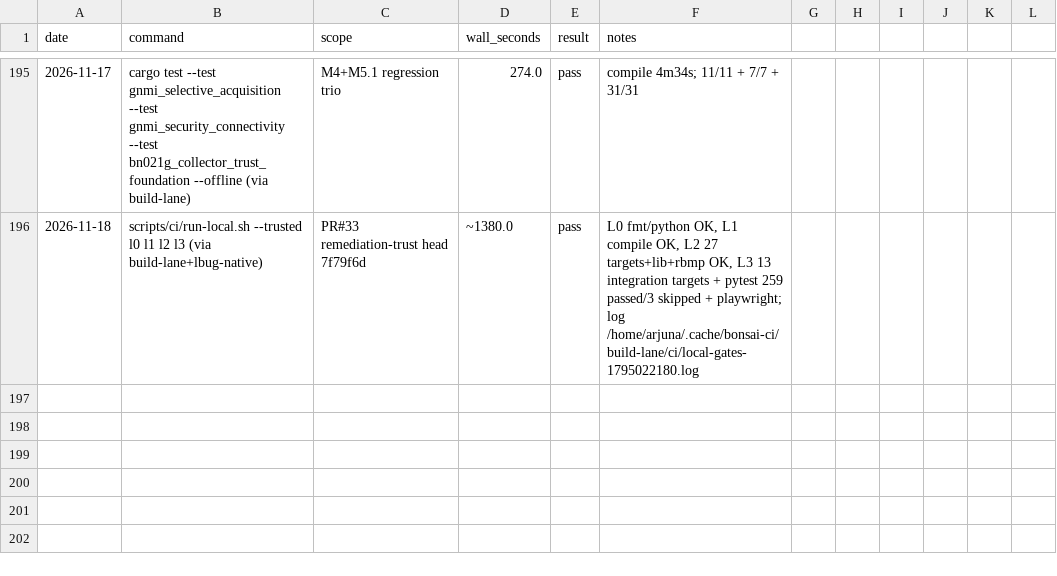
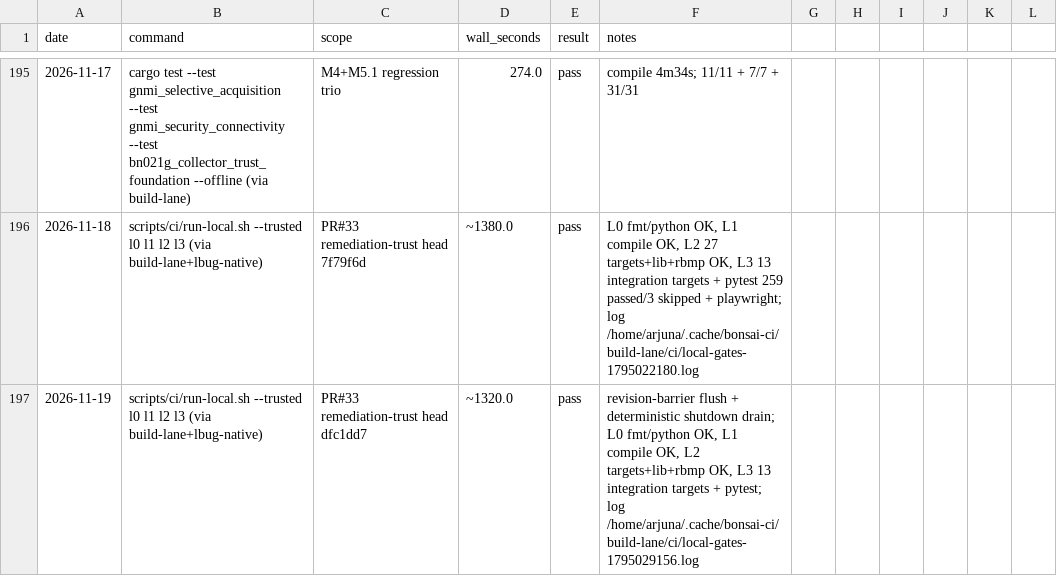
Before and after one commit to g-arjuna/bonsai, a CSV file: docs/build-times/runs.csv, drawn as a sheet; only a part is shown, gaps mark what is left out.

```diff
--- a/docs/build-times/runs.csv
+++ b/docs/build-times/runs.csv
@@ -196 +196,2 @@ date,command,scope,wall_seconds,result,notes
 2026-11-18,scripts/ci/run-local.sh --trusted l0 l1 l2 l3 (via build-lane+lbug-native),PR#33 remediation-trust head 7f79f6d,~1380.0,pass,"L0 fmt/python OK, L1 compile OK, L2 27 targets+lib+rbmp OK, L3 13 integration targets + pytest 259 passed/3 skipped + playwright; log /home/arjuna/.cache/bonsai-ci/build-lane/ci/local-gates-1795022180.log"
+2026-11-19,scripts/ci/run-local.sh --trusted l0 l1 l2 l3 (via build-lane+lbug-native),PR#33 remediation-trust head dfc1dd7,~1320.0,pass,"revision-barrier flush + deterministic shutdown drain; L0 fmt/python OK, L1 compile OK, L2 targets+lib+rbmp OK, L3 13 integration targets + pytest; log /home/arjuna/.cache/bonsai-ci/build-lane/ci/local-gates-1795029156.log"
```
